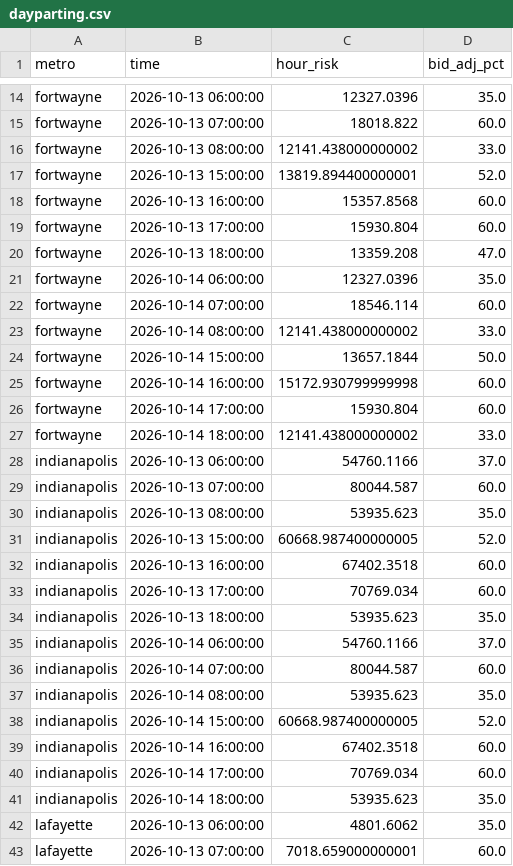
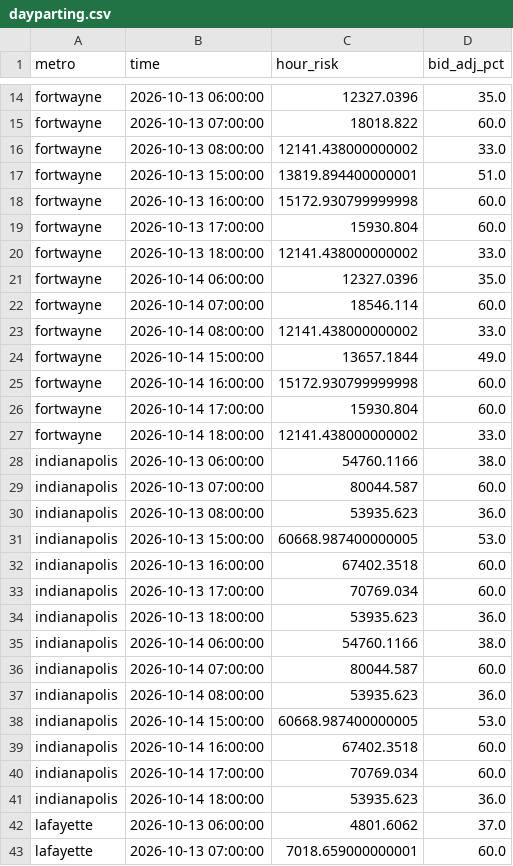
Before and after one commit to danielliu12/accident-forecaster, a CSV file: docs/dayparting.csv, drawn as a sheet; only a part is shown, gaps mark what is left out; the diff covers the shown part only.

```diff
--- a/docs/dayparting.csv
+++ b/docs/dayparting.csv
@@ -16,6 +16,6 @@ fortwayne,2026-10-13 07:00:00,18018.822,60.0
 fortwayne,2026-10-13 08:00:00,12141.438000000002,33.0
-fortwayne,2026-10-13 15:00:00,13819.894400000001,52.0
-fortwayne,2026-10-13 16:00:00,15357.8568,60.0
+fortwayne,2026-10-13 15:00:00,13819.894400000001,51.0
+fortwayne,2026-10-13 16:00:00,15172.930799999998,60.0
 fortwayne,2026-10-13 17:00:00,15930.804,60.0
-fortwayne,2026-10-13 18:00:00,13359.208,47.0
+fortwayne,2026-10-13 18:00:00,12141.438000000002,33.0
 fortwayne,2026-10-14 06:00:00,12327.0396,35.0
@@ -23,3 +23,3 @@ fortwayne,2026-10-14 07:00:00,18546.114,60.0
 fortwayne,2026-10-14 08:00:00,12141.438000000002,33.0
-fortwayne,2026-10-14 15:00:00,13657.1844,50.0
+fortwayne,2026-10-14 15:00:00,13657.1844,49.0
 fortwayne,2026-10-14 16:00:00,15172.930799999998,60.0
@@ -27,17 +27,17 @@ fortwayne,2026-10-14 17:00:00,15930.804,60.0
 fortwayne,2026-10-14 18:00:00,12141.438000000002,33.0
-indianapolis,2026-10-13 06:00:00,54760.1166,37.0
+indianapolis,2026-10-13 06:00:00,54760.1166,38.0
 indianapolis,2026-10-13 07:00:00,80044.587,60.0
-indianapolis,2026-10-13 08:00:00,53935.623,35.0
-indianapolis,2026-10-13 15:00:00,60668.987400000005,52.0
+indianapolis,2026-10-13 08:00:00,53935.623,36.0
+indianapolis,2026-10-13 15:00:00,60668.987400000005,53.0
 indianapolis,2026-10-13 16:00:00,67402.3518,60.0
 indianapolis,2026-10-13 17:00:00,70769.034,60.0
-indianapolis,2026-10-13 18:00:00,53935.623,35.0
-indianapolis,2026-10-14 06:00:00,54760.1166,37.0
+indianapolis,2026-10-13 18:00:00,53935.623,36.0
+indianapolis,2026-10-14 06:00:00,54760.1166,38.0
 indianapolis,2026-10-14 07:00:00,80044.587,60.0
-indianapolis,2026-10-14 08:00:00,53935.623,35.0
-indianapolis,2026-10-14 15:00:00,60668.987400000005,52.0
+indianapolis,2026-10-14 08:00:00,53935.623,36.0
+indianapolis,2026-10-14 15:00:00,60668.987400000005,53.0
 indianapolis,2026-10-14 16:00:00,67402.3518,60.0
 indianapolis,2026-10-14 17:00:00,70769.034,60.0
-indianapolis,2026-10-14 18:00:00,53935.623,35.0
-lafayette,2026-10-13 06:00:00,4801.6062,35.0
+indianapolis,2026-10-14 18:00:00,53935.623,36.0
+lafayette,2026-10-13 06:00:00,4801.6062,37.0
 lafayette,2026-10-13 07:00:00,7018.659000000001,60.0
```
Also changed, not shown: 27 edited cells elsewhere in this file, docs/budget_shares.csv, docs/county_risk.csv, 8 other files.
